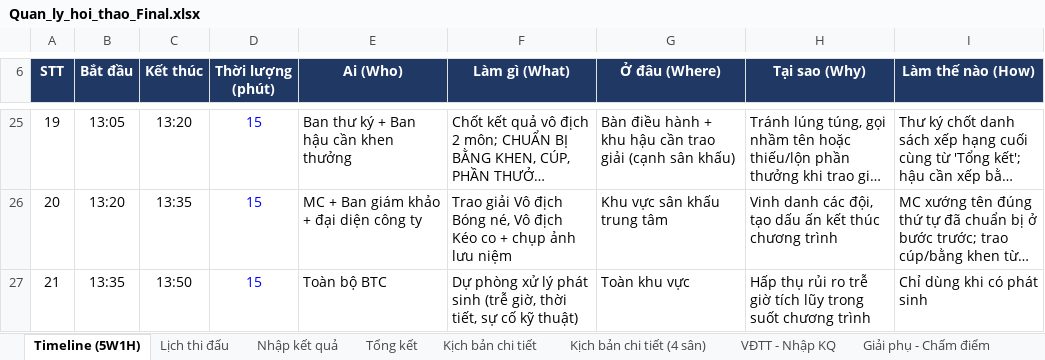
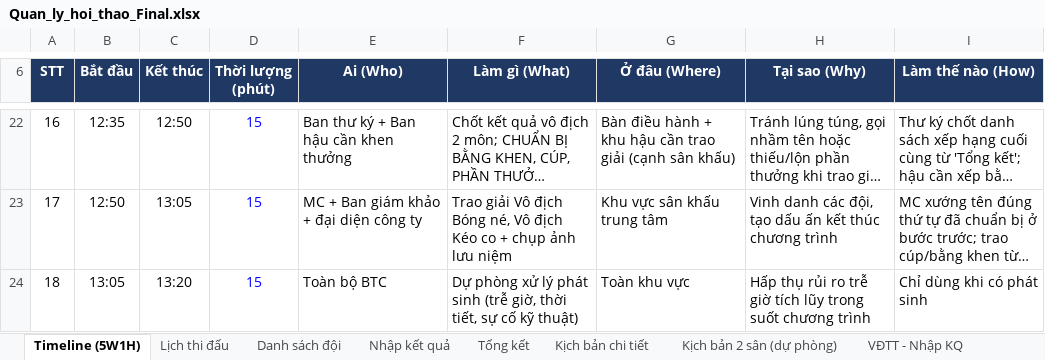
Before and after one commit to HuyVu1303/dulich2026, an Excel workbook: Quan_ly_hoi_thao_Final.xlsx, sheet Timeline (5W1H), drawn as a sheet; only a part is shown, gaps mark what is left out; long unchanged cells end in …; values as stored, in another font and other column widths than the file's, no borders; addresses are those after the commit; the diff covers the shown part only; the diff names each change by its address in the sheet, - before the commit and + after, or states it on an @@ line.

```diff
--- a/Quan_ly_hoi_thao_Final.xlsx (sheet Timeline (5W1H))
+++ b/Quan_ly_hoi_thao_Final.xlsx (sheet Timeline (5W1H))
-sheet tab: Kịch bản chi tiết (4 sân)
+sheet tab: Danh sách đội
+sheet tab: Kịch bản 2 sân (dự phòng)
@@ column A (STT) renumbered from row 22 down @@
-B22 (Bắt đầu): 13:05
+B22 (Bắt đầu): 12:35
-C22 (Kết thúc): 13:20
+C22 (Kết thúc): 12:50
-B23 (Bắt đầu): 13:20
+B23 (Bắt đầu): 12:50
-C23 (Kết thúc): 13:35
+C23 (Kết thúc): 13:05
-B24 (Bắt đầu): 13:35
+B24 (Bắt đầu): 13:05
-C24 (Kết thúc): 13:50
+C24 (Kết thúc): 13:20
```
Also changed, not shown: 3 removed rows, 65 edited cells and cell formats elsewhere in this sheet, sheet Lịch thi đấu, sheet Kịch bản chi tiết, sheet Nhập kết quả, formulas that keep their value, charts or pictures, 2 other files.
